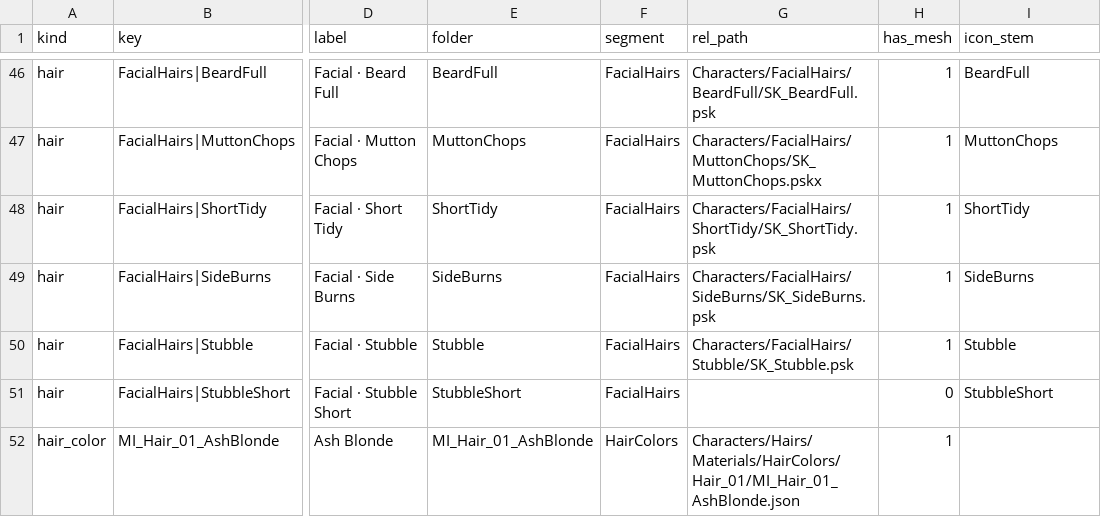
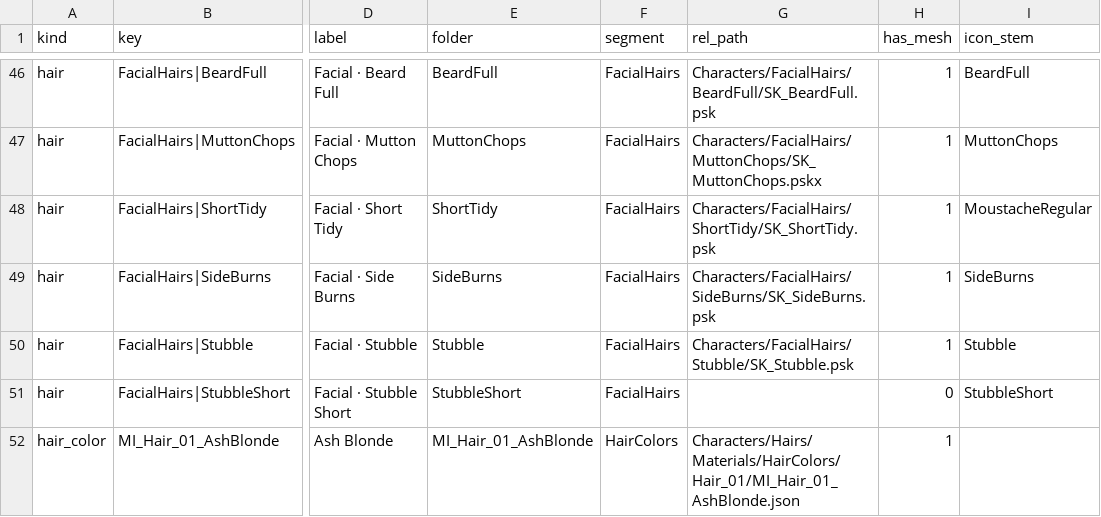
Before and after one commit to ARC-Data-Raiders/Arc-Model-Importer, a CSV file: appearance_reference.csv, drawn as a sheet; only a part is shown, gaps mark what is left out; the diff names each change by its address in the sheet, - before the commit and + after, or states it on an @@ line.

```diff
--- a/appearance_reference.csv
+++ b/appearance_reference.csv
-I48 (icon_stem): ShortTidy
+I48 (icon_stem): MoustacheRegular
```
Also changed, not shown: 17 other files.
